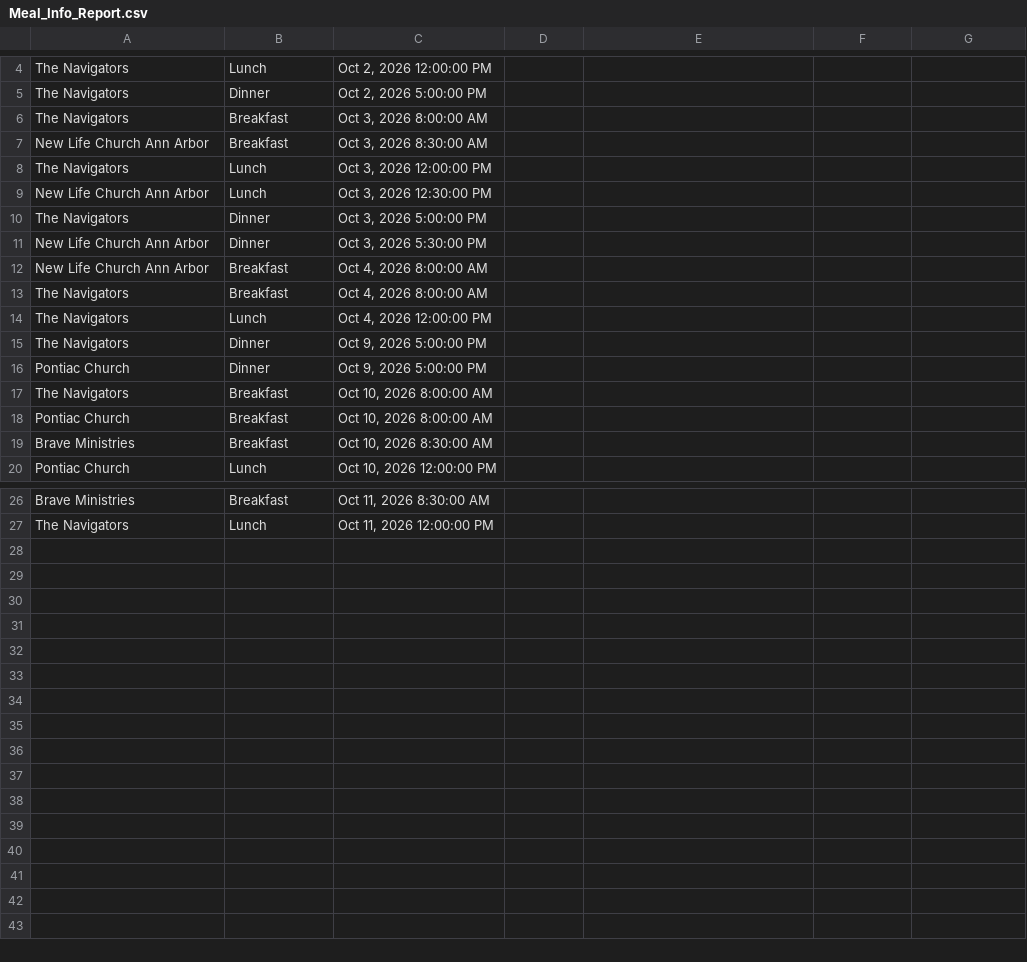
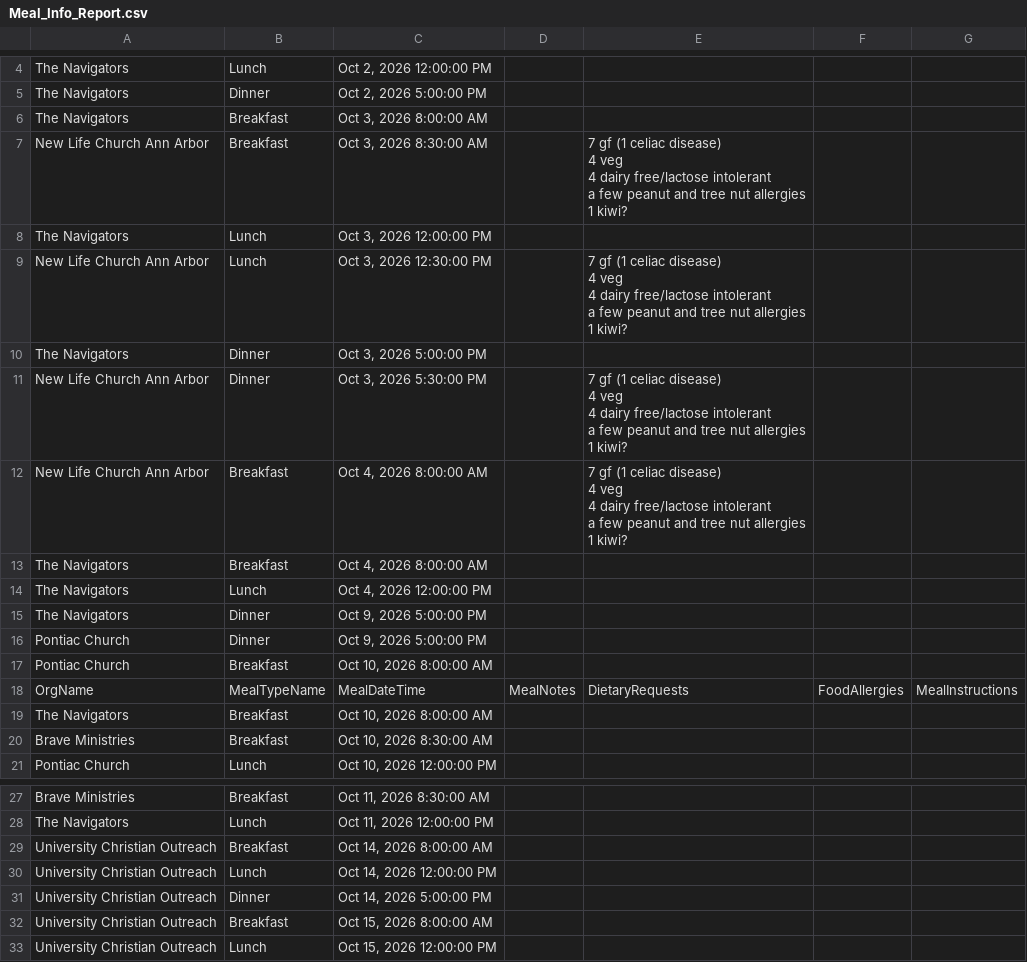
Before and after one commit to solomon123james-cmd/fhl-dashboard-data, a CSV file: data/Meal_Info_Report.csv, drawn as a sheet; only a part is shown, gaps mark what is left out.

Commit message:
sync: update data/Meal_Info_Report.csv

```diff
--- a/data/Meal_Info_Report.csv
+++ b/data/Meal_Info_Report.csv
@@ -6,8 +6,24 @@ The Navigators,Dinner,"Oct 2, 2026 5:00:00 PM",,,,
 The Navigators,Breakfast,"Oct 3, 2026 8:00:00 AM",,,,
-New Life Church Ann Arbor,Breakfast,"Oct 3, 2026 8:30:00 AM",,,,
+New Life Church Ann Arbor,Breakfast,"Oct 3, 2026 8:30:00 AM",,"7 gf (1 celiac disease)
+4 veg
+4 dairy free/lactose intolerant
+a few peanut and tree nut allergies
+1 kiwi?",,
 The Navigators,Lunch,"Oct 3, 2026 12:00:00 PM",,,,
-New Life Church Ann Arbor,Lunch,"Oct 3, 2026 12:30:00 PM",,,,
+New Life Church Ann Arbor,Lunch,"Oct 3, 2026 12:30:00 PM",,"7 gf (1 celiac disease)
+4 veg
+4 dairy free/lactose intolerant
+a few peanut and tree nut allergies
+1 kiwi?",,
 The Navigators,Dinner,"Oct 3, 2026 5:00:00 PM",,,,
-New Life Church Ann Arbor,Dinner,"Oct 3, 2026 5:30:00 PM",,,,
-New Life Church Ann Arbor,Breakfast,"Oct 4, 2026 8:00:00 AM",,,,
+New Life Church Ann Arbor,Dinner,"Oct 3, 2026 5:30:00 PM",,"7 gf (1 celiac disease)
+4 veg
+4 dairy free/lactose intolerant
+a few peanut and tree nut allergies
+1 kiwi?",,
+New Life Church Ann Arbor,Breakfast,"Oct 4, 2026 8:00:00 AM",,"7 gf (1 celiac disease)
+4 veg
+4 dairy free/lactose intolerant
+a few peanut and tree nut allergies
+1 kiwi?",,
 The Navigators,Breakfast,"Oct 4, 2026 8:00:00 AM",,,,
@@ -16,4 +32,5 @@ The Navigators,Dinner,"Oct 9, 2026 5:00:00 PM",,,,
 Pontiac Church,Dinner,"Oct 9, 2026 5:00:00 PM",,,,
+Pontiac Church,Breakfast,"Oct 10, 2026 8:00:00 AM",,,,
+OrgName,MealTypeName,MealDateTime,MealNotes,DietaryRequests,FoodAllergies,MealInstructions
 The Navigators,Breakfast,"Oct 10, 2026 8:00:00 AM",,,,
-Pontiac Church,Breakfast,"Oct 10, 2026 8:00:00 AM",,,,
 Brave Ministries,Breakfast,"Oct 10, 2026 8:30:00 AM",,,,
@@ -27 +44,6 @@ Brave Ministries,Breakfast,"Oct 11, 2026 8:30:00 AM",,,,
 The Navigators,Lunch,"Oct 11, 2026 12:00:00 PM",,,,
+University Christian Outreach,Breakfast,"Oct 14, 2026 8:00:00 AM",,,,
+University Christian Outreach,Lunch,"Oct 14, 2026 12:00:00 PM",,,,
+University Christian Outreach,Dinner,"Oct 14, 2026 5:00:00 PM",,,,
+University Christian Outreach,Breakfast,"Oct 15, 2026 8:00:00 AM",,,,
+University Christian Outreach,Lunch,"Oct 15, 2026 12:00:00 PM",,,,
```
